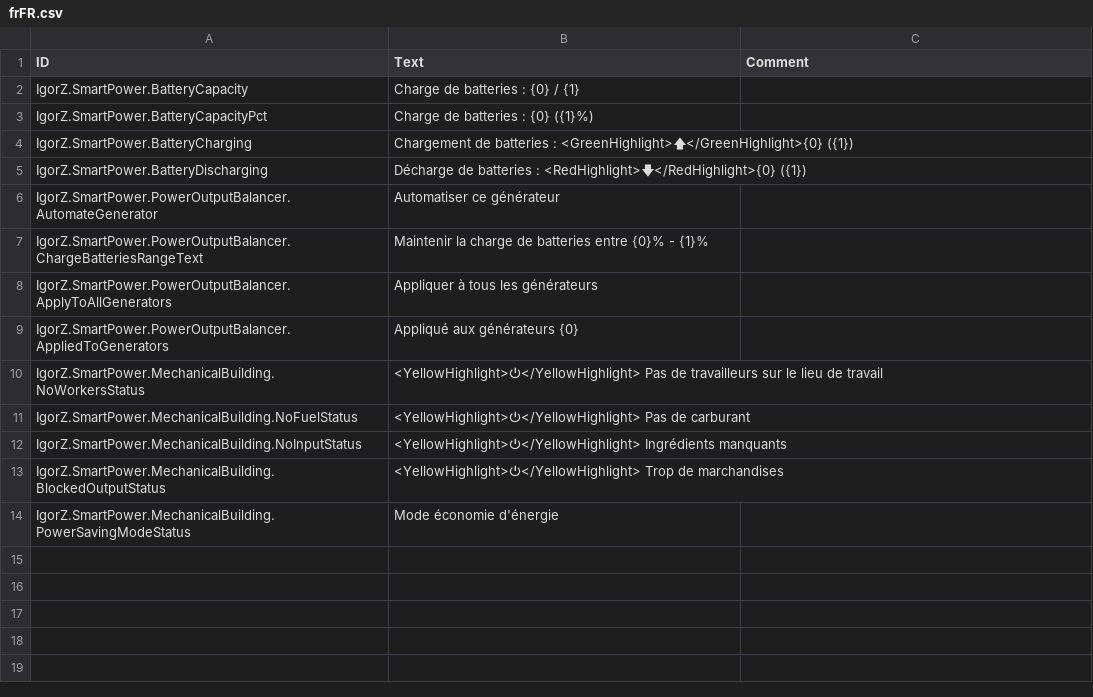
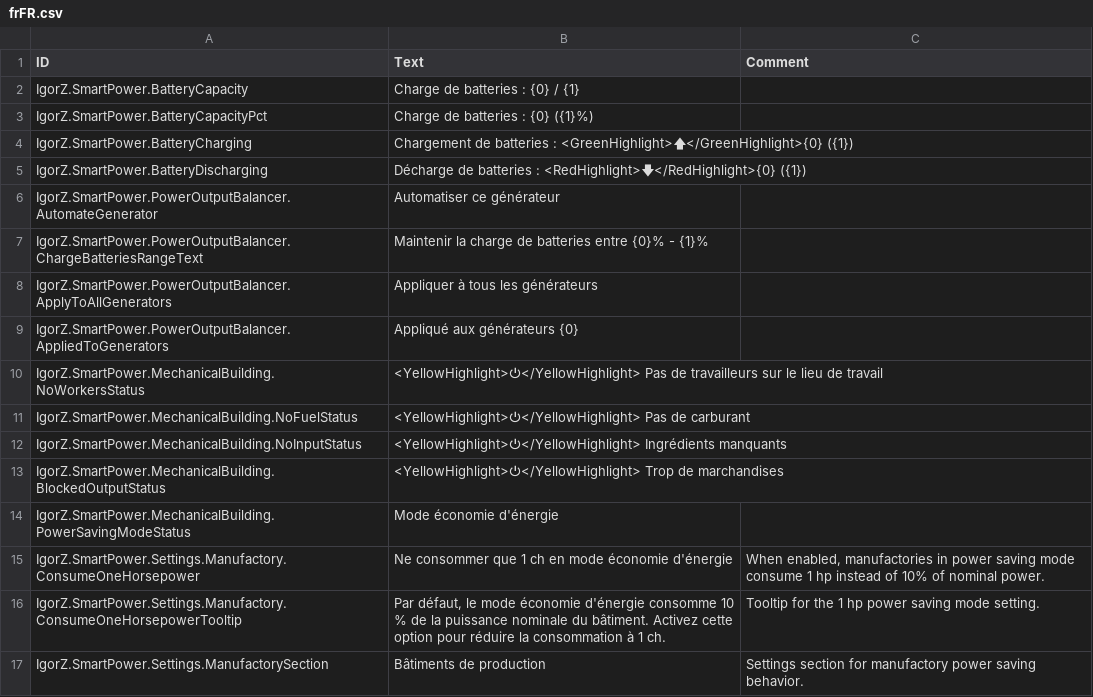
Before and after one commit to ihsoft/TimberbornMods, a CSV file: ModsUnityProject/Assets/Mods/SmartPower/Data/Localizations/frFR.csv, drawn as a sheet.

```diff
--- a/ModsUnityProject/Assets/Mods/SmartPower/Data/Localizations/frFR.csv
+++ b/ModsUnityProject/Assets/Mods/SmartPower/Data/Localizations/frFR.csv
@@ -14 +14,4 @@ IgorZ.SmartPower.MechanicalBuilding.BlockedOutputStatus,"<YellowHighlight>⏻</Y
 IgorZ.SmartPower.MechanicalBuilding.PowerSavingModeStatus,"Mode économie d'énergie",
+IgorZ.SmartPower.Settings.Manufactory.ConsumeOneHorsepower,"Ne consommer que 1 ch en mode économie d'énergie","When enabled, manufactories in power saving mode consume 1 hp instead of 10% of nominal power."
+IgorZ.SmartPower.Settings.Manufactory.ConsumeOneHorsepowerTooltip,"Par défaut, le mode économie d'énergie consomme 10 % de la puissance nominale du bâtiment. Activez cette option pour réduire la consommation à 1 ch.","Tooltip for the 1 hp power saving mode setting."
+IgorZ.SmartPower.Settings.ManufactorySection,"Bâtiments de production","Settings section for manufactory power saving behavior."
```
Also changed, not shown: ModsUnityProject/Assets/Mods/SmartPower/Data/Localizations/deDE.csv, ModsUnityProject/Assets/Mods/SmartPower/Data/Localizations/enUS.csv, 9 other files.
